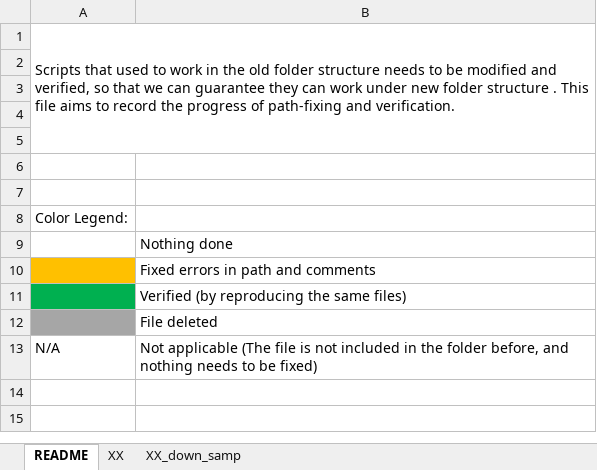
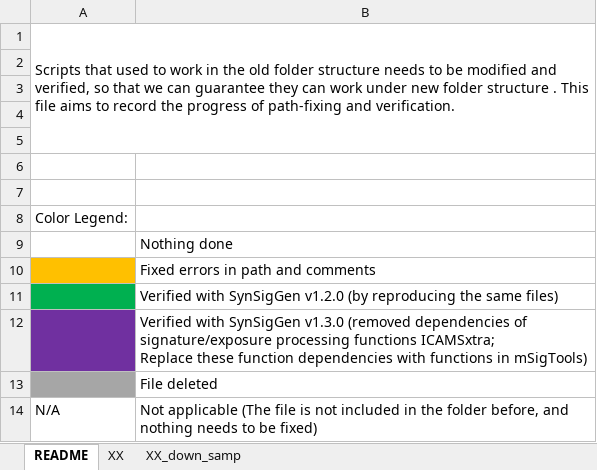
Before and after one commit to steverozen/mSigHdp_paper_sup_files_x1, an Excel workbook: Code_Verification_Status.xlsx, sheet README, drawn as a sheet; values as stored, in another font and other column widths than the file's, no borders; ↵ is a line break in a cell; the diff names each change by its address in the sheet, - before the commit and + after, or states it on an @@ line.

Commit message:
Corrected and Verified code/1~3 for `SBS_set1` and `indel_set1`.
Note: Some p-values in "input/SBS_syn_data_distribution.pdf" and "input/indel_syn_data_distribution.pdf" has changed. Nevertheless other files have been successfully reproduced in the new destination directories.

```diff
--- a/Code_Verification_Status.xlsx (sheet README)
+++ b/Code_Verification_Status.xlsx (sheet README)
-B11: Verified (by reproducing…
+B11: Verified with SynSigGen v1.2.0 (by reproducing…
+row 12:  | Verified with SynSigGen v1.3.0 (removed dependencies of signature/exposure processing functions ICAMSxtra; ↵ Replace these function dependencies with functions in mSigTools)
```
Also changed, not shown: sheet XX, 20 other files.
